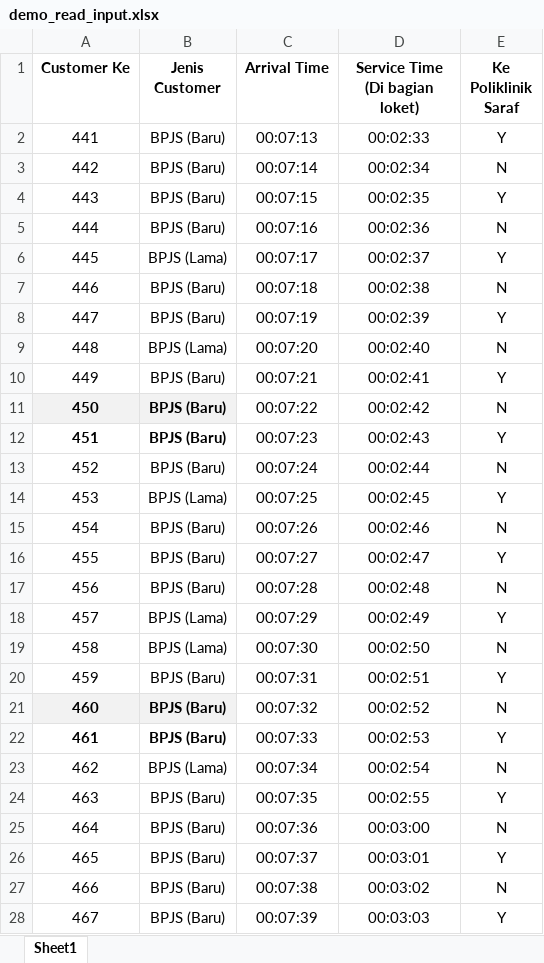
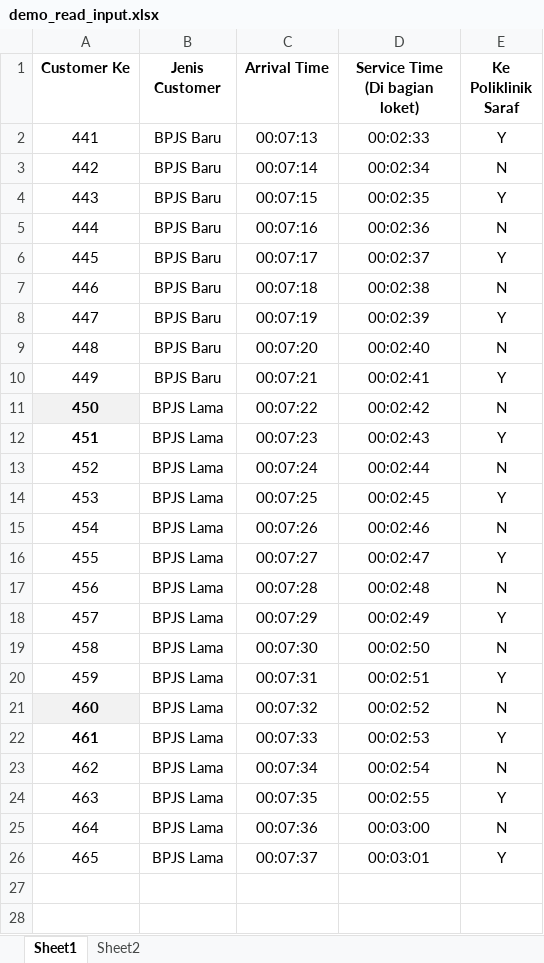
Before and after one commit to khunce/Skripsi, an Excel workbook: demo_read_input.xlsx, sheet Sheet1, drawn as a sheet; only a part is shown; values as stored, in another font and other column widths than the file's, no borders; the diff covers the shown part only; the diff names each change by its address in the sheet, - before the commit and + after, or states it on an @@ line.

Commit message:
contoh_input_excel
Contoh Input Excelnya

```diff
--- a/demo_read_input.xlsx (sheet Sheet1)
+++ b/demo_read_input.xlsx (sheet Sheet1)
+sheet tab: Sheet2
-B2:B5 (Jenis Customer): BPJS (Baru)
+B2:B5 (Jenis Customer): BPJS Baru
-B6 (Jenis Customer): BPJS (Lama)
+B6 (Jenis Customer): BPJS Baru
-B7:B8 (Jenis Customer): BPJS (Baru)
+B7:B8 (Jenis Customer): BPJS Baru
-B9 (Jenis Customer): BPJS (Lama)
+B9 (Jenis Customer): BPJS Baru
-B10 (Jenis Customer): BPJS (Baru)
+B10 (Jenis Customer): BPJS Baru
-B11:B13 (Jenis Customer): BPJS (Baru)
+B11:B13 (Jenis Customer): BPJS Lama
-B11 fill: #F2F2F2
+B11 fill: none
-B11:B12 bold: on
+B11:B12 bold: off
-B14 (Jenis Customer): BPJS (Lama)
+B14 (Jenis Customer): BPJS Lama
-B15:B17 (Jenis Customer): BPJS (Baru)
+B15:B17 (Jenis Customer): BPJS Lama
-B18:B19 (Jenis Customer): BPJS (Lama)
+B18:B19 (Jenis Customer): BPJS Lama
-B20:B22 (Jenis Customer): BPJS (Baru)
+B20:B22 (Jenis Customer): BPJS Lama
-B21 fill: #F2F2F2
+B21 fill: none
-B21:B22 bold: on
+B21:B22 bold: off
-B23 (Jenis Customer): BPJS (Lama)
+B23 (Jenis Customer): BPJS Lama
-B24:B26 (Jenis Customer): BPJS (Baru)
+B24:B26 (Jenis Customer): BPJS Lama
-row 27: 466 | BPJS (Baru) | 00:07:38 | 00:03:02 | N
-row 28: 467 | BPJS (Baru) | 00:07:39 | 00:03:03 | Y
```
Also changed, not shown: 83 removed rows elsewhere in this sheet.
